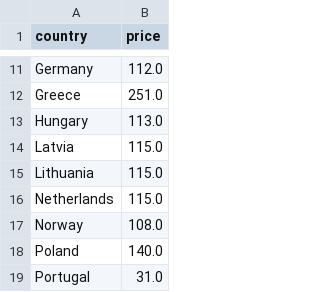
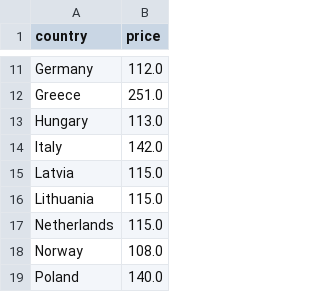
Before and after one commit to laurabejder/auto-update-graph-datawrapper, a CSV file: europaenergy.csv, drawn as a sheet; only a part is shown, gaps mark what is left out; the shorter side is filled out with more unchanged rows.

```diff
--- a/europaenergy.csv
+++ b/europaenergy.csv
@@ -13,2 +13,3 @@ country,price
  Hungary,113.0
+ Italy,142.0
  Latvia,115.0
```
